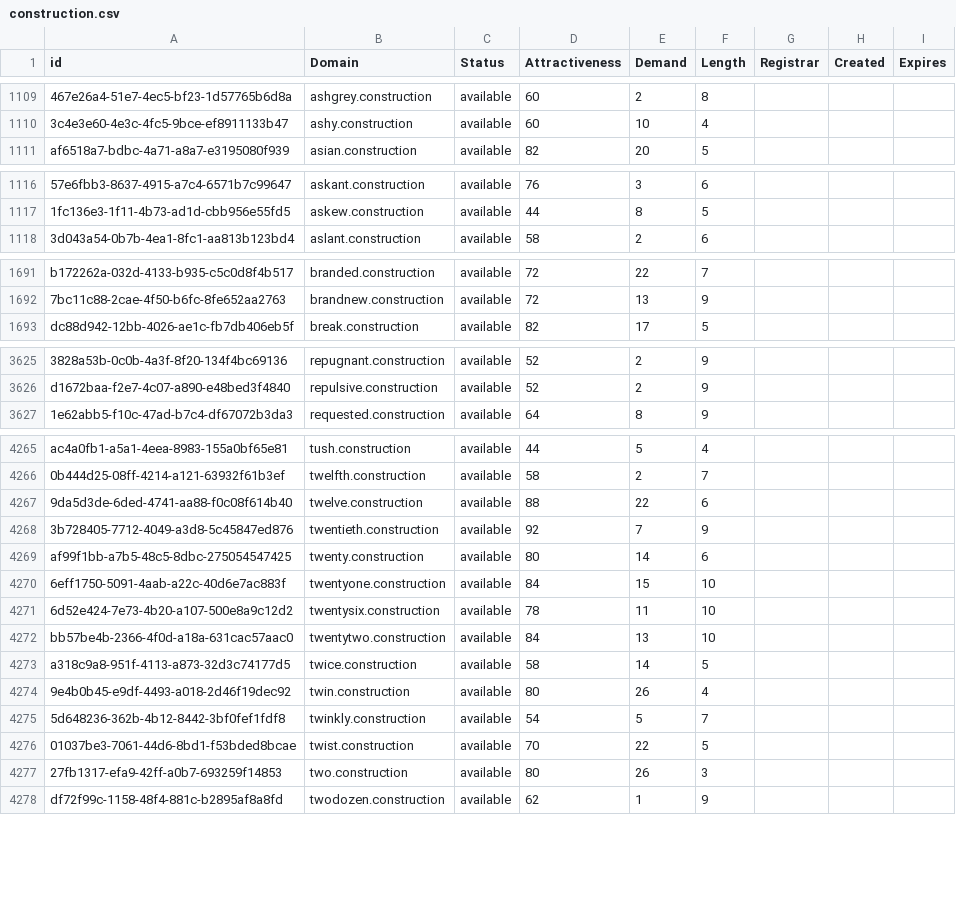
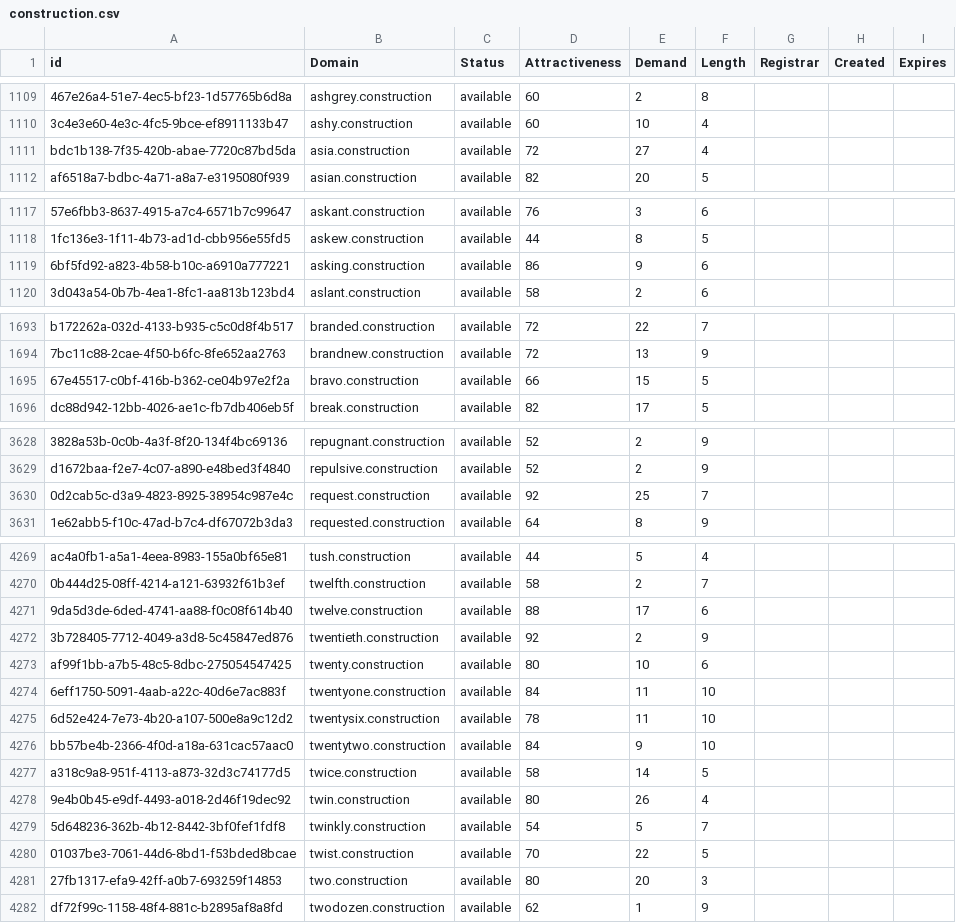
Before and after one commit to UniqueDomains/construction-oneword-domains, a CSV file: construction.csv, drawn as a sheet; only a part is shown, gaps mark what is left out; addresses are those after the commit; the diff covers the shown part only; the diff names each change by its address in the sheet, - before the commit and + after, or states it on an @@ line.

Commit message:
Domains update

```diff
--- a/construction.csv
+++ b/construction.csv
+row 1111: bdc1b138-7f35-420b-abae-7720c87bd5da | asia.construction | available | 72 | 27 | 4
+row 1119: 6bf5fd92-a823-4b58-b10c-a6910a777221 | asking.construction | available | 86 | 9 | 6
+row 1695: 67e45517-c0bf-416b-b362-ce04b97e2f2a | bravo.construction | available | 66 | 15 | 5
+row 3630: 0d2cab5c-d3a9-4823-8925-38954c987e4c | request.construction | available | 92 | 25 | 7
-E4271 (Demand): 22
+E4271 (Demand): 17
-E4272 (Demand): 7
+E4272 (Demand): 2
-E4273 (Demand): 14
+E4273 (Demand): 10
-E4274 (Demand): 15
+E4274 (Demand): 11
-E4276 (Demand): 13
+E4276 (Demand): 9
-E4281 (Demand): 26
+E4281 (Demand): 20
```
Also changed, not shown: 1 added row and 33 edited cells elsewhere in this file, 2 other files.
